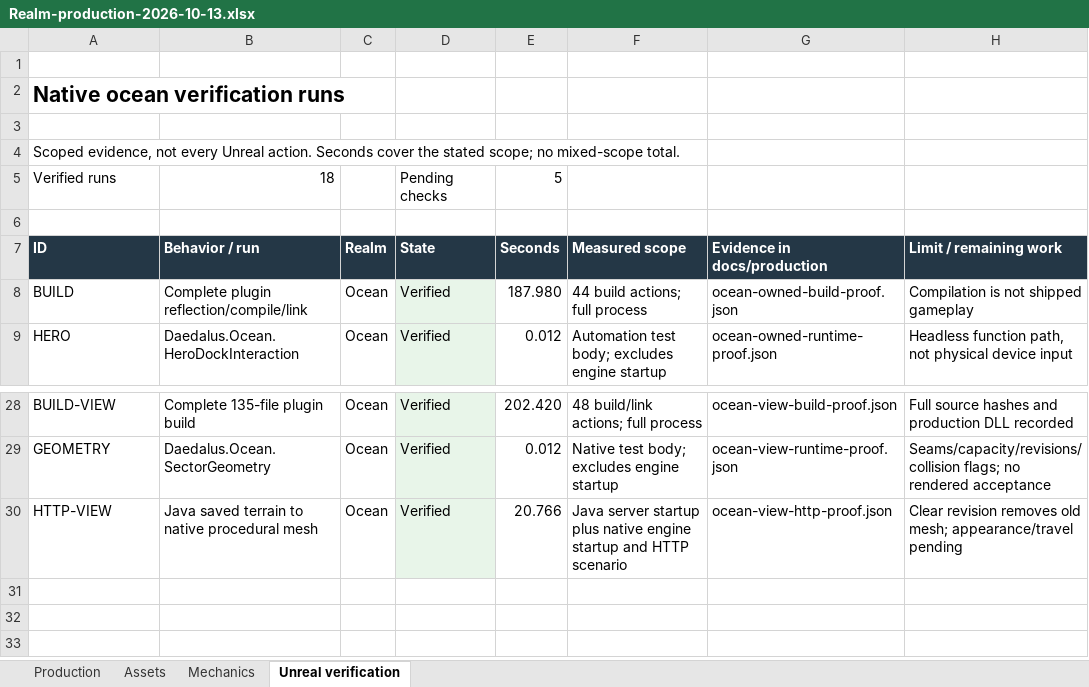
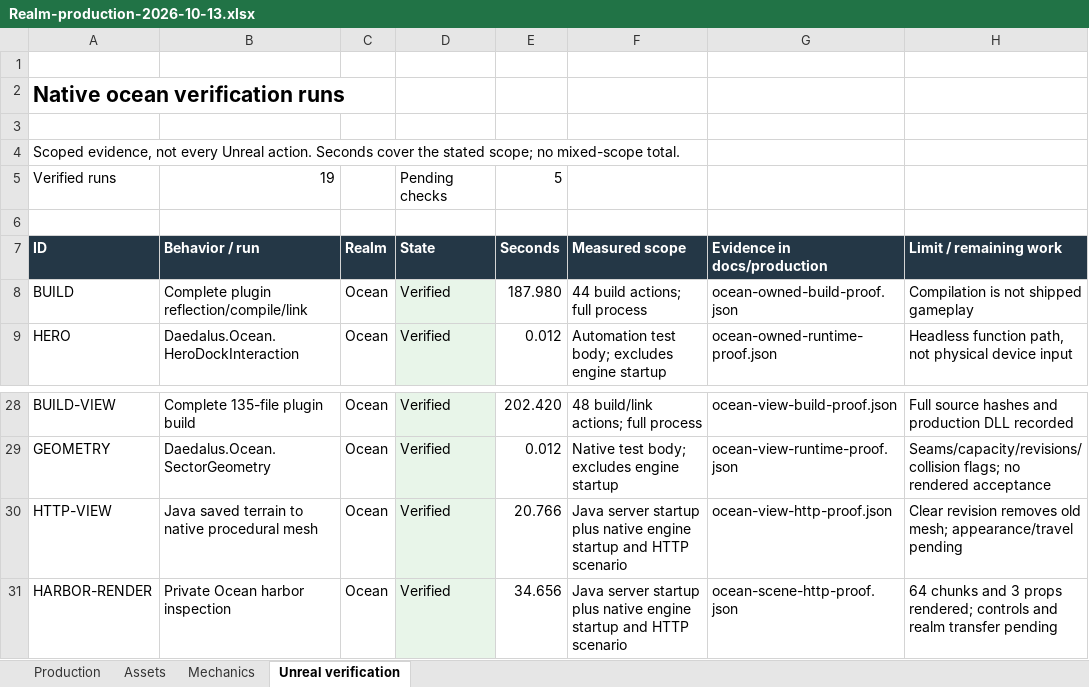
Before and after one commit to RicheyWorks/Daedalus2, an Excel workbook: docs/production/Realm-production-2026-10-13.xlsx, sheet Unreal verification, drawn as a sheet; only a part is shown, gaps mark what is left out; values as stored, in another font and other column widths than the file's, no borders; the diff names each change by its address in the sheet, - before the commit and + after, or states it on an @@ line.

Commit message:
Add original Ocean harbor assets and rendered native inspection delivery

```diff
--- a/docs/production/Realm-production-2026-10-13.xlsx (sheet Unreal verification)
+++ b/docs/production/Realm-production-2026-10-13.xlsx (sheet Unreal verification)
-B5 (Behavior / run): 18
+B5 (Behavior / run): 19
+row 31: HARBOR-RENDER | Private Ocean harbor inspection | Ocean | Verified | 34.656 | Java server startup plus native engine startup and HTTP scenario | ocean-scene-http-proof.json | 64 chunks and 3 props rendered; controls and realm transfer pending
```
Also changed, not shown: sheet Assets, sheet Production, sheet Mechanics, formulas that keep their value, 18 other files.
